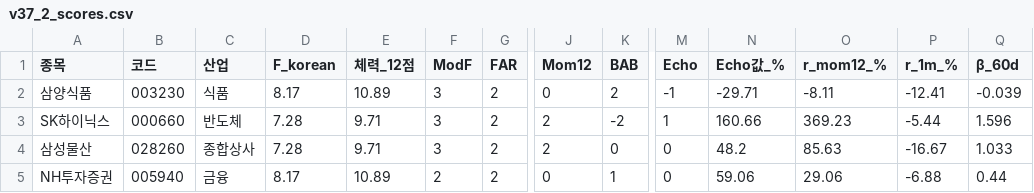
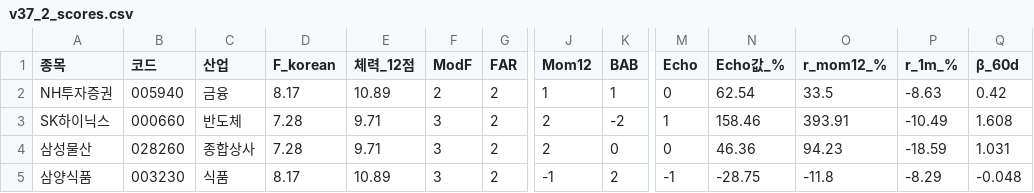
Before and after one commit to luminae21-source/jinwoo-quant-auto, a CSV file: docs/v37_2_scores.csv, drawn as a sheet; only a part is shown, gaps mark what is left out; the diff covers the shown part only; the diff names each change by its address in the sheet, - before the commit and + after, or states it on an @@ line.

```diff
--- a/docs/v37_2_scores.csv
+++ b/docs/v37_2_scores.csv
-A2 (종목): 삼양식품
+A2 (종목): NH투자증권
-B2 (코드): 003230
+B2 (코드): 005940
-C2 (산업): 식품
+C2 (산업): 금융
-F2 (ModF): 3
+F2 (ModF): 2
-J2 (Mom12): 0
+J2 (Mom12): 1
-K2 (BAB): 2
+K2 (BAB): 1
-M2 (Echo): -1
+M2 (Echo): 0
-N2 (Echo값_%): -29.71
+N2 (Echo값_%): 62.54
-O2 (r_mom12_%): -8.11
+O2 (r_mom12_%): 33.5
-P2 (r_1m_%): -12.41
+P2 (r_1m_%): -8.63
-Q2 (β_60d): -0.039
+Q2 (β_60d): 0.42
-N3 (Echo값_%): 160.66
+N3 (Echo값_%): 158.46
-O3 (r_mom12_%): 369.23
+O3 (r_mom12_%): 393.91
-P3 (r_1m_%): -5.44
+P3 (r_1m_%): -10.49
-Q3 (β_60d): 1.596
+Q3 (β_60d): 1.608
-N4 (Echo값_%): 48.2
+N4 (Echo값_%): 46.36
-O4 (r_mom12_%): 85.63
+O4 (r_mom12_%): 94.23
-P4 (r_1m_%): -16.67
+P4 (r_1m_%): -18.59
-Q4 (β_60d): 1.033
+Q4 (β_60d): 1.031
-A5 (종목): NH투자증권
+A5 (종목): 삼양식품
-B5 (코드): 005940
+B5 (코드): 003230
-C5 (산업): 금융
+C5 (산업): 식품
-F5 (ModF): 2
+F5 (ModF): 3
-J5 (Mom12): 0
+J5 (Mom12): -1
-K5 (BAB): 1
+K5 (BAB): 2
-M5 (Echo): 0
+M5 (Echo): -1
-N5 (Echo값_%): 59.06
+N5 (Echo값_%): -28.75
-O5 (r_mom12_%): 29.06
+O5 (r_mom12_%): -11.8
-P5 (r_1m_%): -6.88
+P5 (r_1m_%): -8.29
-Q5 (β_60d): 0.44
+Q5 (β_60d): -0.048
```
Also changed, not shown: 2 added rows, 2 removed rows and 56 edited cells elsewhere in this file, docs/overlay_scores.csv, docs/v36_scores_latest.csv, 10 other files.
